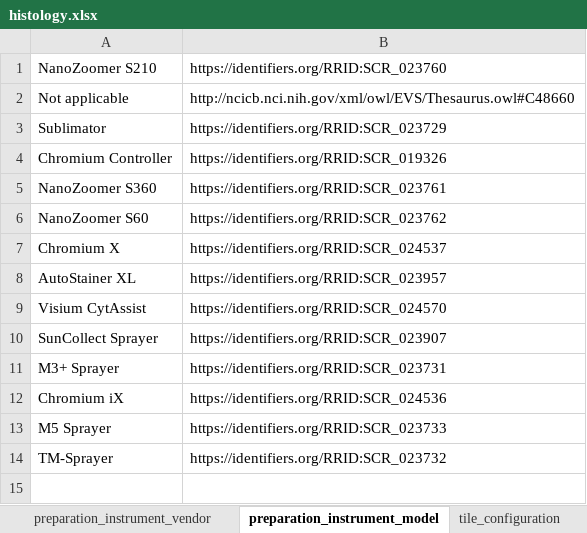
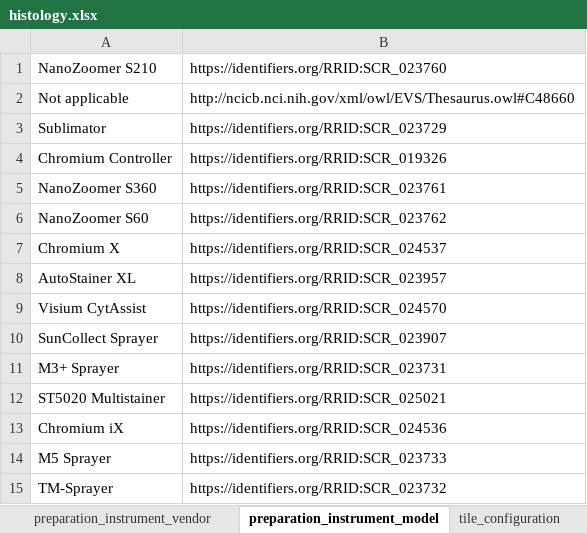
Before and after one commit to hubmapconsortium/dataset-metadata-spreadsheet, an Excel workbook: histology/latest/histology.xlsx, sheet preparation_instrument_model, drawn as a sheet; values as stored, in another font and other column widths than the file's, no borders; the diff names each change by its address in the sheet, - before the commit and + after, or states it on an @@ line.

Commit message:
Added 'ST5020 Multistainer' as an option for 'preparation instrument model'

```diff
--- a/histology/latest/histology.xlsx (sheet preparation_instrument_model)
+++ b/histology/latest/histology.xlsx (sheet preparation_instrument_model)
+row 12: ST5020 Multistainer | https://identifiers.org/RRID:SCR_025021
```
Also changed, not shown: sheet acquisition_instrument_vendor, sheet acquisition_instrument_model, sheet .metadata, histology/v2.2.0/histology-v2.2.0.xlsx, 2 other files.
